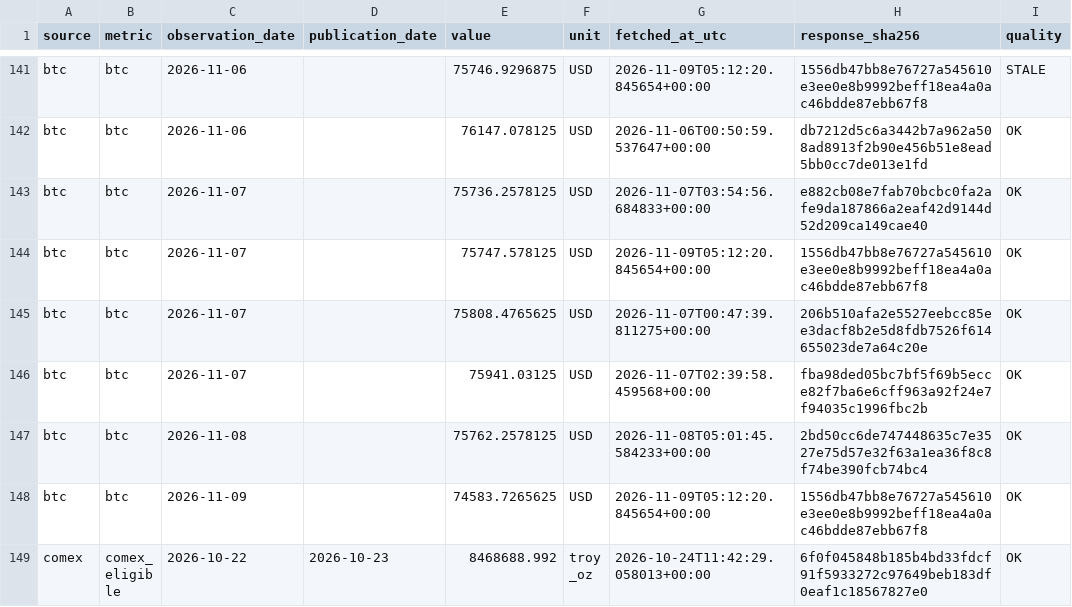
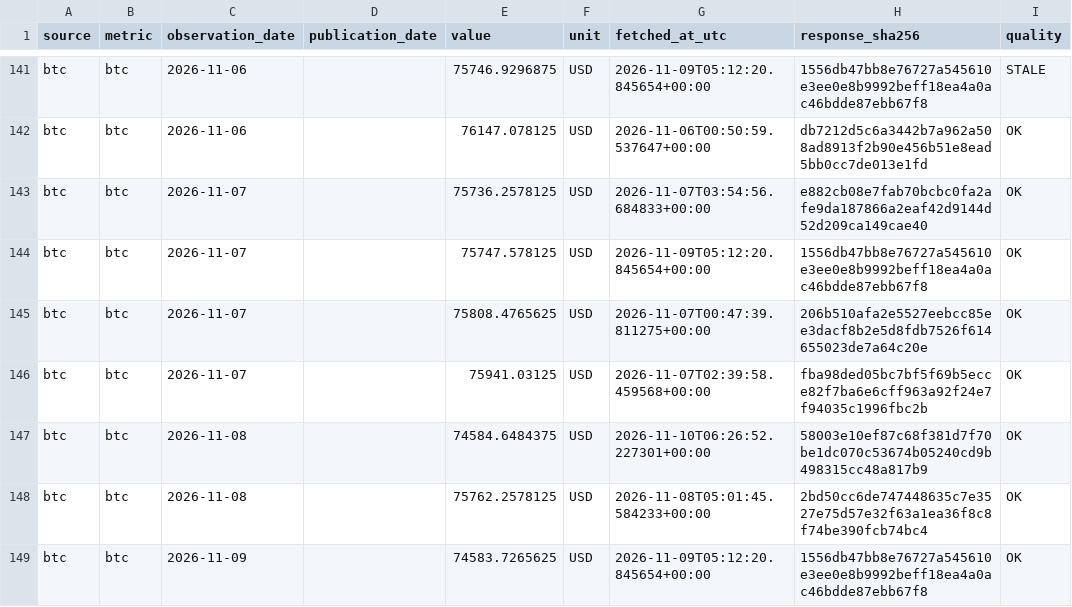
Before and after one commit to yydsdefi-cmyk/COMEX-Gold-Tracker, a CSV file: market_data/history.csv, drawn as a sheet; only a part is shown, gaps mark what is left out; the shorter side is filled out with more unchanged rows; the diff covers the shown part only.

```diff
--- a/market_data/history.csv
+++ b/market_data/history.csv
@@ -146,2 +146,3 @@ btc,btc,2026-11-07,,75808.4765625,USD,2026-11-07T00:47:39.811275+00:00,206b510af
 btc,btc,2026-11-07,,75941.03125,USD,2026-11-07T02:39:58.459568+00:00,fba98ded05bc7bf5f69b5ecce82f7ba6e6cff963a92f24e7f94035c1996fbc2b,OK
+btc,btc,2026-11-08,,74584.6484375,USD,2026-11-10T06:26:52.227301+00:00,58003e10ef87c68f381d7f70be1dc070c53674b05240cd9b498315cc48a817b9,OK
 btc,btc,2026-11-08,,75762.2578125,USD,2026-11-08T05:01:45.584233+00:00,2bd50cc6de747448635c7e3527e75d57e32f63a1ea36f8c8f74be390fcb74bc4,OK
```
Also changed, not shown: 18 added rows elsewhere in this file, 9 other files.
